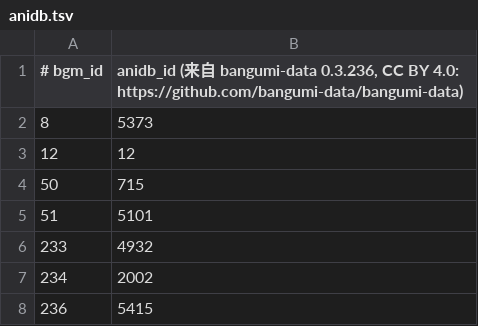
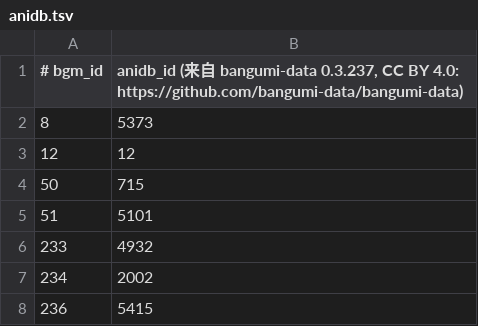
Before and after one commit to GrahamZen/bangumi-tmdb-map, a TSV file: state/anidb.tsv, drawn as a sheet; only a part is shown.

```diff
--- a/state/anidb.tsv
+++ b/state/anidb.tsv
@@ -1,2 +1,2 @@
-# bgm_id	anidb_id (来自 bangumi-data 0.3.236, CC BY 4.0: https://github.com/bangumi-data/bangumi-data)
+# bgm_id	anidb_id (来自 bangumi-data 0.3.237, CC BY 4.0: https://github.com/bangumi-data/bangumi-data)
 8	5373
```
Also changed, not shown: state/backdrops.tsv, state/names.tsv, 7 other files.
